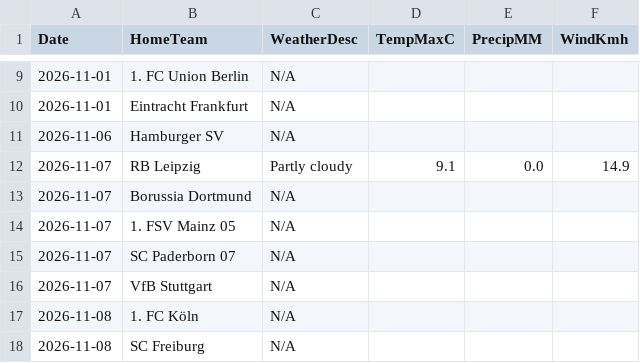
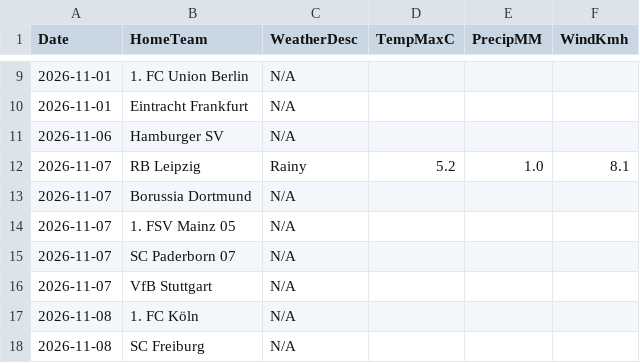
Before and after one commit to gmalbert/bundesliga, a CSV file: data_files/raw/match_weather.csv, drawn as a sheet; only a part is shown, gaps mark what is left out.

```diff
--- a/data_files/raw/match_weather.csv
+++ b/data_files/raw/match_weather.csv
@@ -11,3 +11,3 @@ Date,HomeTeam,WeatherDesc,TempMaxC,PrecipMM,WindKmh
 2026-11-06,Hamburger SV,N/A,,,
-2026-11-07,RB Leipzig,Partly cloudy,9.1,0.0,14.9
+2026-11-07,RB Leipzig,Rainy,5.2,1.0,8.1
 2026-11-07,Borussia Dortmund,N/A,,,
```
Also changed, not shown: models/poisson_strengths.csv, 2 other files.
